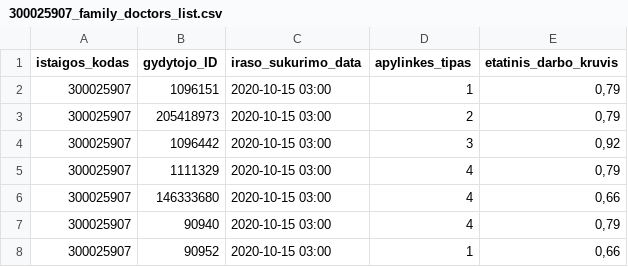
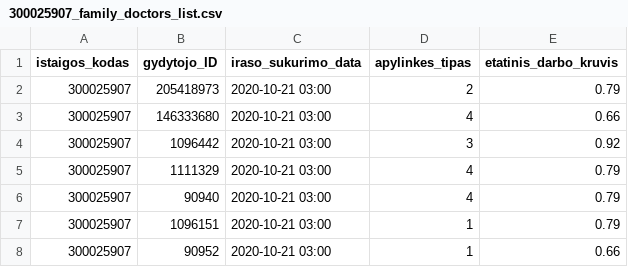
Before and after one commit to sveikatos-klinika/registrations_sveikatos-klinika, a CSV file: 300025907_family_doctors_list.csv, drawn as a sheet.

```diff
--- a/300025907_family_doctors_list.csv
+++ b/300025907_family_doctors_list.csv
@@ -1,8 +1,8 @@
 istaigos_kodas;gydytojo_ID;iraso_sukurimo_data;apylinkes_tipas;etatinis_darbo_kruvis
-300025907;1096151;2020-10-15 03:00;1;0,79
-300025907;205418973;2020-10-15 03:00;2;0,79
-300025907;1096442;2020-10-15 03:00;3;0,92
-300025907;1111329;2020-10-15 03:00;4;0,79
-300025907;146333680;2020-10-15 03:00;4;0,66
-300025907;90940;2020-10-15 03:00;4;0,79
-300025907;90952;2020-10-15 03:00;1;0,66
+300025907;205418973;2020-10-21 03:00;2;0.79
+300025907;146333680;2020-10-21 03:00;4;0.66
+300025907;1096442;2020-10-21 03:00;3;0.92
+300025907;1111329;2020-10-21 03:00;4;0.79
+300025907;90940;2020-10-21 03:00;4;0.79
+300025907;1096151;2020-10-21 03:00;1;0.79
+300025907;90952;2020-10-21 03:00;1;0.66
```
Also changed, not shown: 300025907_family_doctors_patients.csv, 300025907_family_doctors_visits_hours.csv, 2 other files.
